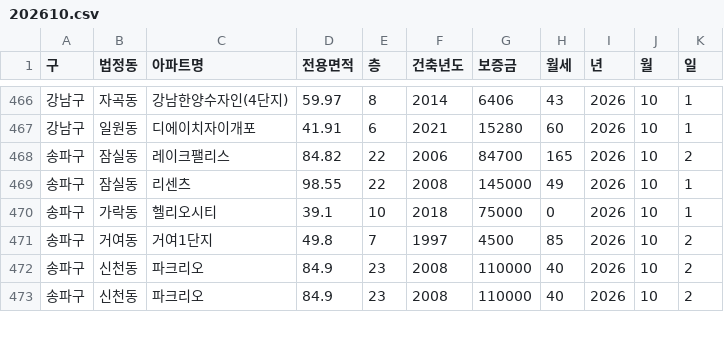
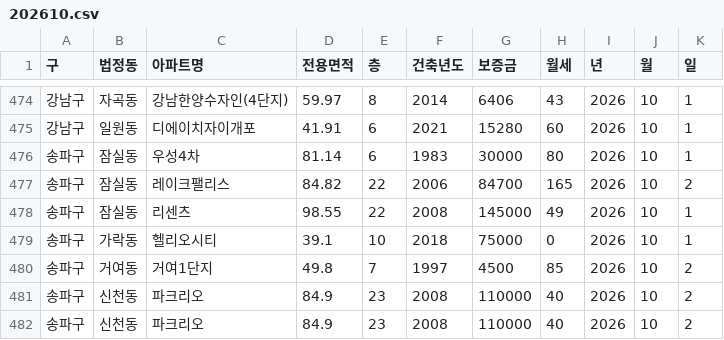
Before and after one commit to sean794/Real-Estate, a CSV file: data/apt_rent/202610.csv, drawn as a sheet; only a part is shown, gaps mark what is left out; the diff covers the shown part only; the diff names each change by its address in the sheet, - before the commit and + after, or states it on an @@ line.

```diff
--- a/data/apt_rent/202610.csv
+++ b/data/apt_rent/202610.csv
+row 476: 송파구 | 잠실동 | 우성4차 | 81.14 | 6 | 1983 | 30000 | 80 | 2026 | 10 | 1
```
Also changed, not shown: 8 added rows elsewhere in this file, data/apt_rent/202609.csv, data/apt_trade/202609.csv, 8 other files.
